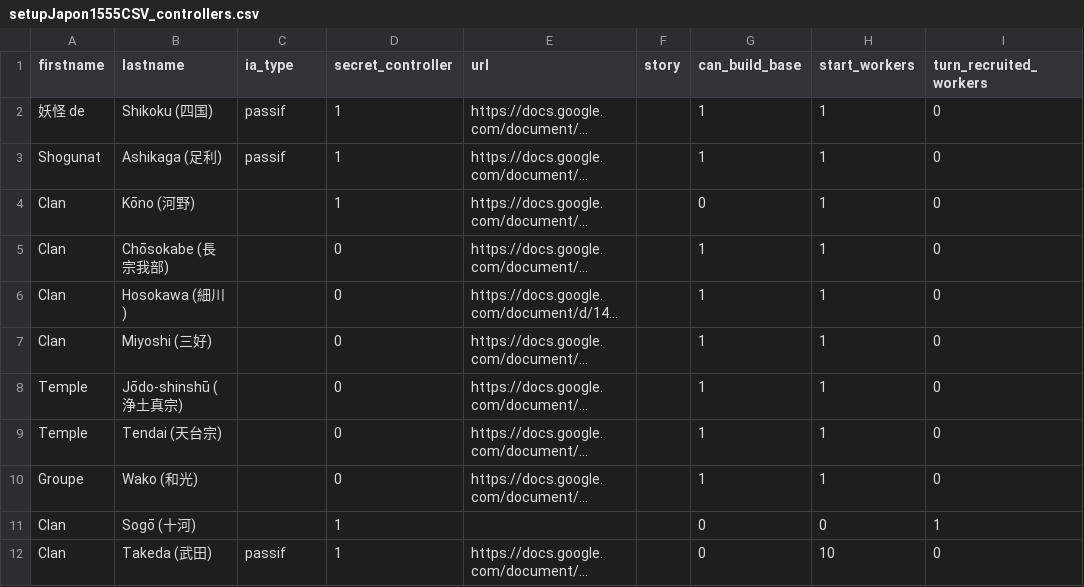
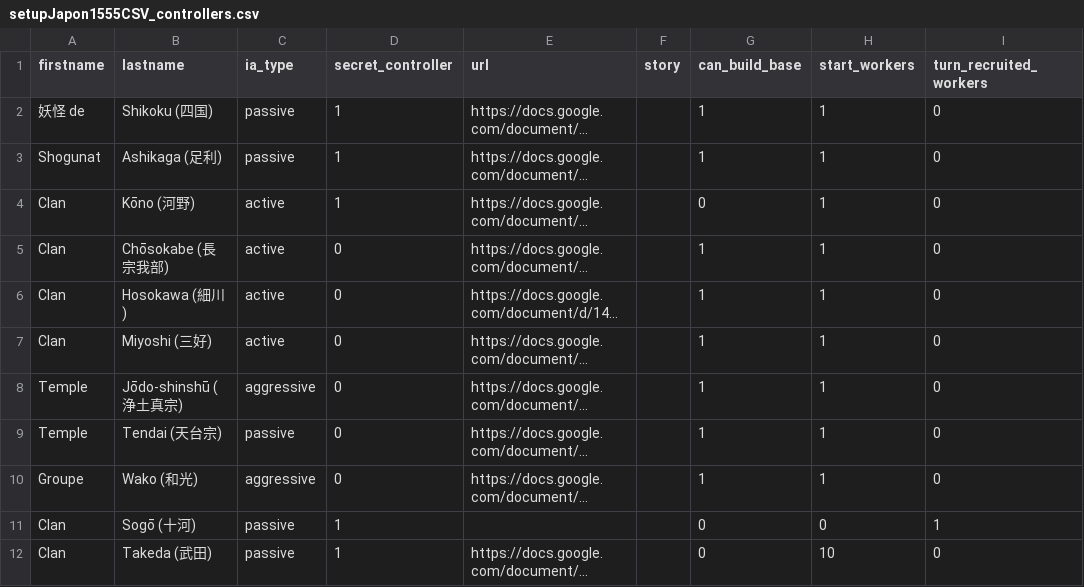
Before and after one commit to Edward-Croc/RPGConquestGame, a CSV file: var/csv/setupJapon1555CSV_controllers.csv, drawn as a sheet; only a part is shown; long unchanged cells end in …; the diff names each change by its address in the sheet, - before the commit and + after, or states it on an @@ line.

Commit message:
feat : migrate Japon1555 ia_type values to English + assign active/aggressive
passif → passive on the three originally-passive controllers (Shikoku,
Ashikaga, Takeda). The eight empty rows get active or aggressive per
the stress-test audit (Kōno/Chōsokabe/Hosokawa/Tendai/Sogō active;
Miyoshi/Jōdo-shinshū/Wako aggressive). Prepares the data for the
dumb-AI engine that dispatches on ia_type. CSV-only — no engine
behaviour change on main yet (dumbAI.php lands next on this branch).

```diff
--- a/var/csv/setupJapon1555CSV_controllers.csv
+++ b/var/csv/setupJapon1555CSV_controllers.csv
-C2:C3 (ia_type): passif
+C2:C3 (ia_type): passive
-C4:C7 (ia_type): (empty)
+C4:C7 (ia_type): active
-C8 (ia_type): (empty)
+C8 (ia_type): aggressive
-C9 (ia_type): (empty)
+C9 (ia_type): passive
-C10 (ia_type): (empty)
+C10 (ia_type): aggressive
-C11 (ia_type): (empty)
+C11 (ia_type): passive
-C12 (ia_type): passif
+C12 (ia_type): passive
```
